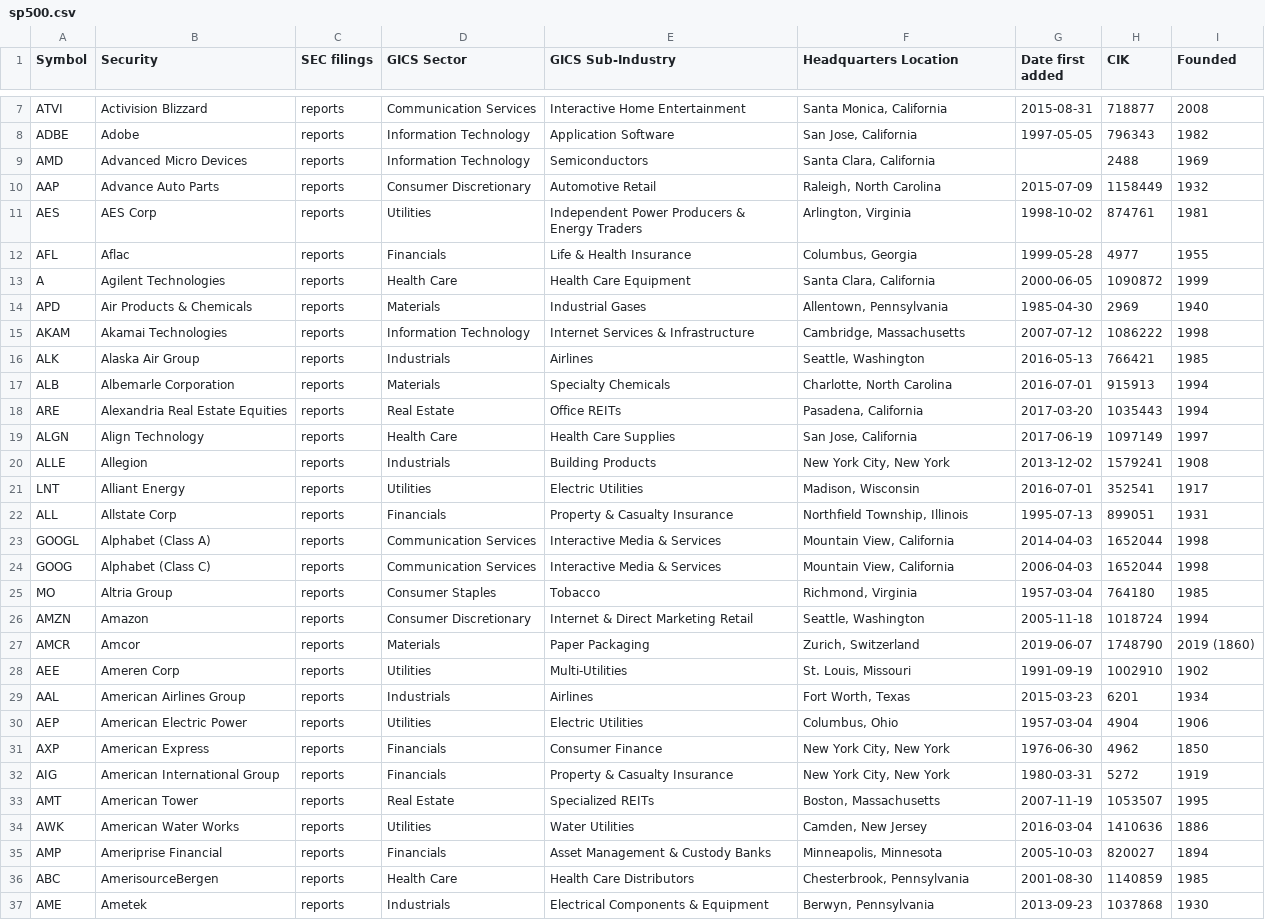
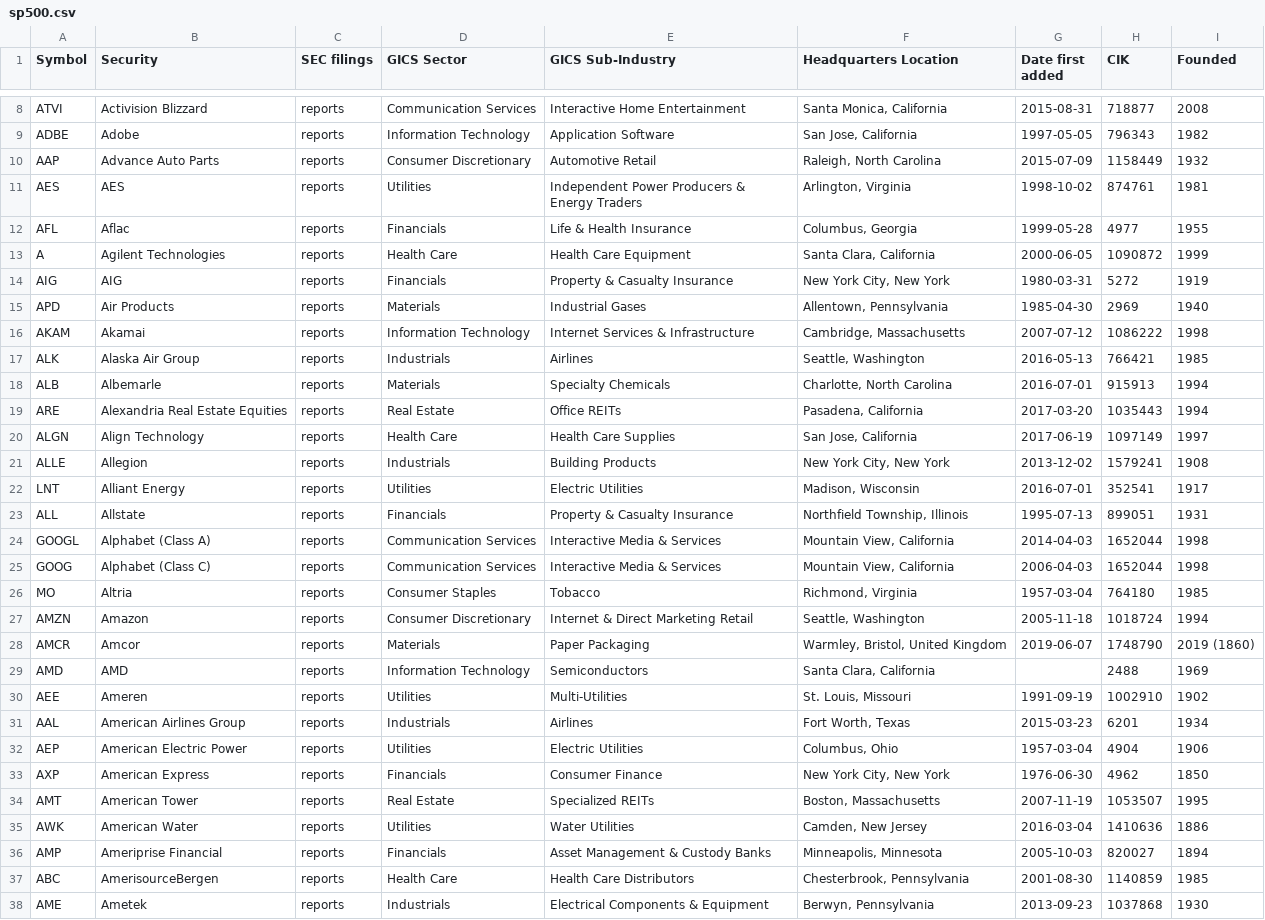
Before and after one commit to fja05680/sp500, a CSV file: sp500.csv, drawn as a sheet; only a part is shown, gaps mark what is left out; the diff covers the shown part only.

```diff
--- a/sp500.csv
+++ b/sp500.csv
@@ -8,11 +9,11 @@ ATVI,Activision Blizzard,reports,Communication Services,Interactive Home Enterta
 ADBE,Adobe,reports,Information Technology,Application Software,"San Jose, California",1997-05-05,796343,1982
-AMD,Advanced Micro Devices,reports,Information Technology,Semiconductors,"Santa Clara, California",,2488,1969
 AAP,Advance Auto Parts,reports,Consumer Discretionary,Automotive Retail,"Raleigh, North Carolina",2015-07-09,1158449,1932
-AES,AES Corp,reports,Utilities,Independent Power Producers & Energy Traders,"Arlington, Virginia",1998-10-02,874761,1981
+AES,AES,reports,Utilities,Independent Power Producers & Energy Traders,"Arlington, Virginia",1998-10-02,874761,1981
 AFL,Aflac,reports,Financials,Life & Health Insurance,"Columbus, Georgia",1999-05-28,4977,1955
 A,Agilent Technologies,reports,Health Care,Health Care Equipment,"Santa Clara, California",2000-06-05,1090872,1999
-APD,Air Products & Chemicals,reports,Materials,Industrial Gases,"Allentown, Pennsylvania",1985-04-30,2969,1940
-AKAM,Akamai Technologies,reports,Information Technology,Internet Services & Infrastructure,"Cambridge, Massachusetts",2007-07-12,1086222,1998
+AIG,AIG,reports,Financials,Property & Casualty Insurance,"New York City, New York",1980-03-31,5272,1919
+APD,Air Products,reports,Materials,Industrial Gases,"Allentown, Pennsylvania",1985-04-30,2969,1940
+AKAM,Akamai,reports,Information Technology,Internet Services & Infrastructure,"Cambridge, Massachusetts",2007-07-12,1086222,1998
 ALK,Alaska Air Group,reports,Industrials,Airlines,"Seattle, Washington",2016-05-13,766421,1985
-ALB,Albemarle Corporation,reports,Materials,Specialty Chemicals,"Charlotte, North Carolina",2016-07-01,915913,1994
+ALB,Albemarle,reports,Materials,Specialty Chemicals,"Charlotte, North Carolina",2016-07-01,915913,1994
 ARE,Alexandria Real Estate Equities,reports,Real Estate,Office REITs,"Pasadena, California",2017-03-20,1035443,1994
@@ -21,9 +22,10 @@ ALLE,Allegion,reports,Industrials,Building Products,"New York City, New York",20
 LNT,Alliant Energy,reports,Utilities,Electric Utilities,"Madison, Wisconsin",2016-07-01,352541,1917
-ALL,Allstate Corp,reports,Financials,Property & Casualty Insurance,"Northfield Township, Illinois",1995-07-13,899051,1931
+ALL,Allstate,reports,Financials,Property & Casualty Insurance,"Northfield Township, Illinois",1995-07-13,899051,1931
 GOOGL,Alphabet (Class A),reports,Communication Services,Interactive Media & Services,"Mountain View, California",2014-04-03,1652044,1998
 GOOG,Alphabet (Class C),reports,Communication Services,Interactive Media & Services,"Mountain View, California",2006-04-03,1652044,1998
-MO,Altria Group,reports,Consumer Staples,Tobacco,"Richmond, Virginia",1957-03-04,764180,1985
+MO,Altria,reports,Consumer Staples,Tobacco,"Richmond, Virginia",1957-03-04,764180,1985
 AMZN,Amazon,reports,Consumer Discretionary,Internet & Direct Marketing Retail,"Seattle, Washington",2005-11-18,1018724,1994
-AMCR,Amcor,reports,Materials,Paper Packaging,"Zurich, Switzerland",2019-06-07,1748790,2019 (1860)
-AEE,Ameren Corp,reports,Utilities,Multi-Utilities,"St. Louis, Missouri",1991-09-19,1002910,1902
+AMCR,Amcor,reports,Materials,Paper Packaging,"Warmley, Bristol, United Kingdom",2019-06-07,1748790,2019 (1860)
+AMD,AMD,reports,Information Technology,Semiconductors,"Santa Clara, California",,2488,1969
+AEE,Ameren,reports,Utilities,Multi-Utilities,"St. Louis, Missouri",1991-09-19,1002910,1902
 AAL,American Airlines Group,reports,Industrials,Airlines,"Fort Worth, Texas",2015-03-23,6201,1934
@@ -31,5 +33,4 @@ AEP,American Electric Power,reports,Utilities,Electric Utilities,"Columbus, Ohio
 AXP,American Express,reports,Financials,Consumer Finance,"New York City, New York",1976-06-30,4962,1850
-AIG,American International Group,reports,Financials,Property & Casualty Insurance,"New York City, New York",1980-03-31,5272,1919
 AMT,American Tower,reports,Real Estate,Specialized REITs,"Boston, Massachusetts",2007-11-19,1053507,1995
-AWK,American Water Works,reports,Utilities,Water Utilities,"Camden, New Jersey",2016-03-04,1410636,1886
+AWK,American Water,reports,Utilities,Water Utilities,"Camden, New Jersey",2016-03-04,1410636,1886
 AMP,Ameriprise Financial,reports,Financials,Asset Management & Custody Banks,"Minneapolis, Minnesota",2005-10-03,820027,1894
```
Also changed, not shown: 6 added rows, 6 removed rows, 1 moved row and 28 edited cells elsewhere in this file, sp500_changes_since_2019.csv, 4 other files.
